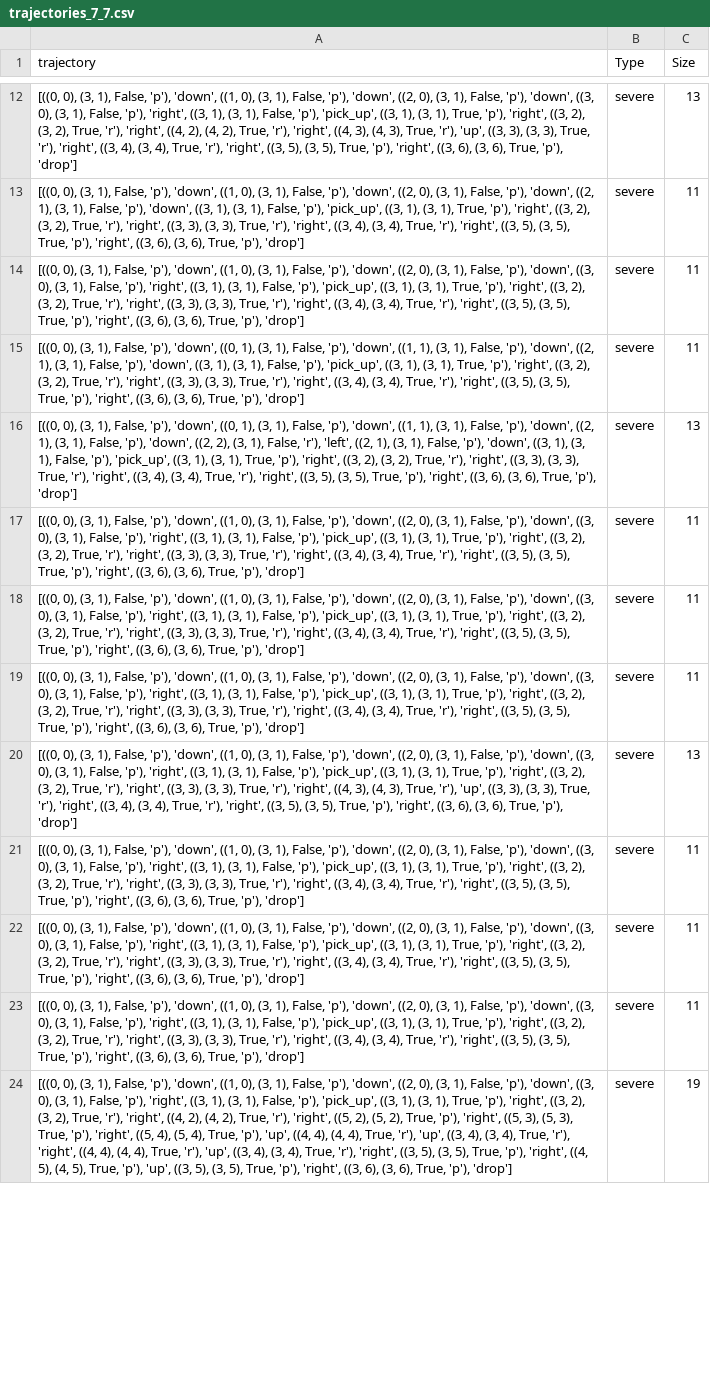
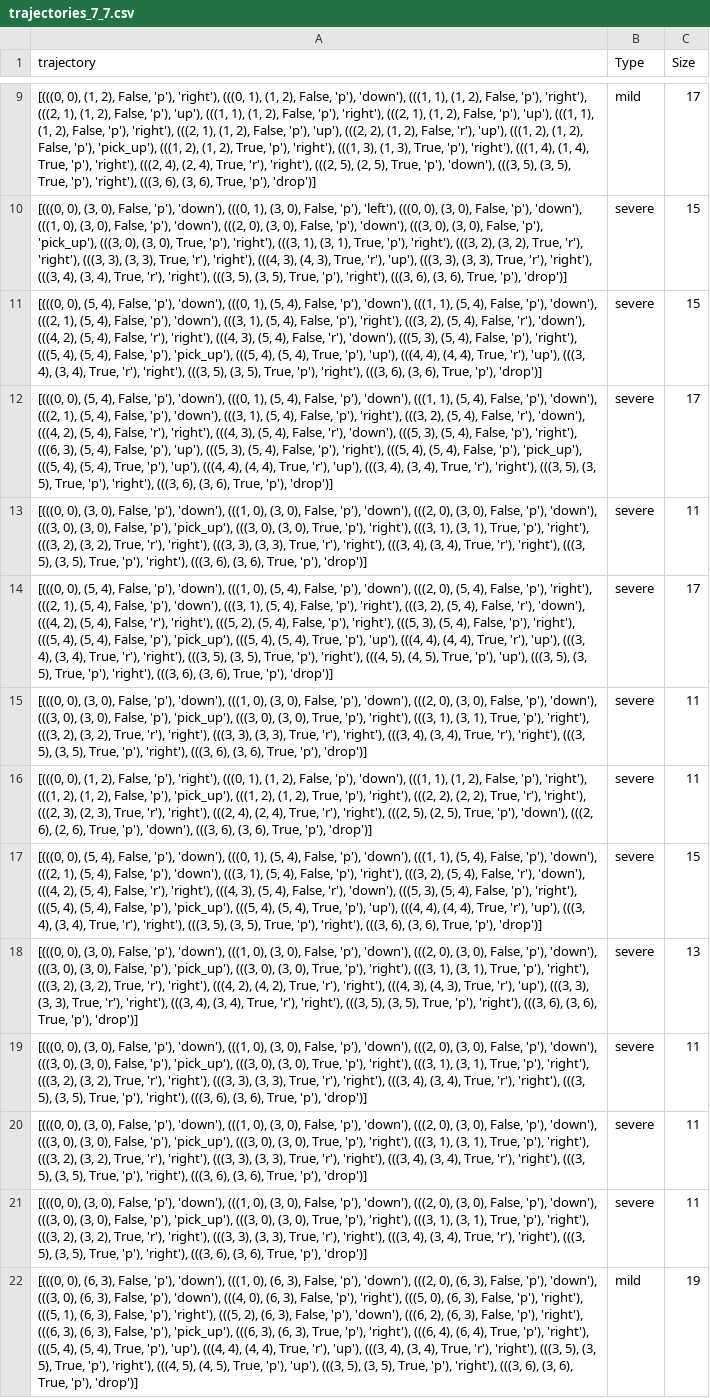
Before and after one commit to SriAish/NSE_PlanningAgent, a CSV file: Miscellaneous/trajectories_7_7.csv, drawn as a sheet; only a part is shown, gaps mark what is left out; addresses are those after the commit; the diff covers the shown part only; the diff names each change by its address in the sheet, - before the commit and + after, or states it on an @@ line.

```diff
--- a/Miscellaneous/trajectories_7_7.csv
+++ b/Miscellaneous/trajectories_7_7.csv
+row 9: [(((0, 0), (1, 2), False, 'p'), 'right'), (((0, 1), (1, 2), False, 'p'), 'down'), (((1, 1), (1, 2), False, 'p'), 'right'), (((2, 1), (1, 2), False, 'p'), 'up'), (((1, 1), (1, 2), False, 'p'), 'right'), (((2, 1), (1, 2), False, 'p'), 'up'), (((1, 1), (1, 2), False, 'p'), 'right'), (((2, 1), (1, 2), False, 'p'), 'up'), (((2, 2), (1, 2), False, 'r'), 'up'), (((1, 2), (1, 2), False, 'p'), 'pick_up'), (((1, 2), (1, 2), True, 'p'), 'right'), (((1, 3), (1, 3), True, 'p'), 'right'), (((1, 4), (1, 4), True, 'p'), 'right'), (((2, 4), (2, 4), True, 'r'), 'right'), (((2, 5), (2, 5), True, 'p'), 'down'), (((3, 5), (3, 5), True, 'p'), 'right'), (((3, 6), (3, 6), True, 'p'), 'drop')] | mild | 17
-A10 (trajectory): [((0, 0), (3, 1), False, 'p'), 'down', ((1, 0), (3, 1), False, 'p'), 'down', ((2, 0), (3, 1), False, 'p'), 'down', ((3, 0), (3, 1), False, 'p'), 'right', ((3, 1), (3, 1), False, 'p'), 'pick_up', ((3, 1), (3, 1), True, 'p'), 'right', ((3, 2), (3, 2), True, 'r'), 'right', ((4, 2), (4, 2), True, 'r'), 'right', ((4, 3), (4, 3), True, 'r'), 'up', ((3, 3), (3, 3), True, 'r'), 'right', ((3, 4), (3, 4), True, 'r'), 'right', ((3, 5), (3, 5), True, 'p'), 'right', ((3, 6), (3, 6), True, 'p'), 'drop']
+A10 (trajectory): [(((0, 0), (3, 0), False, 'p'), 'down'), (((0, 1), (3, 0), False, 'p'), 'left'), (((0, 0), (3, 0), False, 'p'), 'down'), (((1, 0), (3, 0), False, 'p'), 'down'), (((2, 0), (3, 0), False, 'p'), 'down'), (((3, 0), (3, 0), False, 'p'), 'pick_up'), (((3, 0), (3, 0), True, 'p'), 'right'), (((3, 1), (3, 1), True, 'p'), 'right'), (((3, 2), (3, 2), True, 'r'), 'right'), (((3, 3), (3, 3), True, 'r'), 'right'), (((4, 3), (4, 3), True, 'r'), 'up'), (((3, 3), (3, 3), True, 'r'), 'right'), (((3, 4), (3, 4), True, 'r'), 'right'), (((3, 5), (3, 5), True, 'p'), 'right'), (((3, 6), (3, 6), True, 'p'), 'drop')]
-C10 (Size): 13
+C10 (Size): 15
-A11 (trajectory): [((0, 0), (3, 1), False, 'p'), 'down', ((1, 0), (3, 1), False, 'p'), 'down', ((2, 0), (3, 1), False, 'p'), 'down', ((2, 1), (3, 1), False, 'p'), 'down', ((3, 1), (3, 1), False, 'p'), 'pick_up', ((3, 1), (3, 1), True, 'p'), 'right', ((3, 2), (3, 2), True, 'r'), 'right', ((3, 3), (3, 3), True, 'r'), 'right', ((3, 4), (3, 4), True, 'r'), 'right', ((3, 5), (3, 5), True, 'p'), 'right', ((3, 6), (3, 6), True, 'p'), 'drop']
+A11 (trajectory): [(((0, 0), (5, 4), False, 'p'), 'down'), (((0, 1), (5, 4), False, 'p'), 'down'), (((1, 1), (5, 4), False, 'p'), 'down'), (((2, 1), (5, 4), False, 'p'), 'down'), (((3, 1), (5, 4), False, 'p'), 'right'), (((3, 2), (5, 4), False, 'r'), 'down'), (((4, 2), (5, 4), False, 'r'), 'right'), (((4, 3), (5, 4), False, 'r'), 'down'), (((5, 3), (5, 4), False, 'p'), 'right'), (((5, 4), (5, 4), False, 'p'), 'pick_up'), (((5, 4), (5, 4), True, 'p'), 'up'), (((4, 4), (4, 4), True, 'r'), 'up'), (((3, 4), (3, 4), True, 'r'), 'right'), (((3, 5), (3, 5), True, 'p'), 'right'), (((3, 6), (3, 6), True, 'p'), 'drop')]
-C11 (Size): 11
+C11 (Size): 15
-A12 (trajectory): [((0, 0), (3, 1), False, 'p'), 'down', ((1, 0), (3, 1), False, 'p'), 'down', ((2, 0), (3, 1), False, 'p'), 'down', ((3, 0), (3, 1), False, 'p'), 'right', ((3, 1), (3, 1), False, 'p'), 'pick_up', ((3, 1), (3, 1), True, 'p'), 'right', ((3, 2), (3, 2), True, 'r'), 'right', ((3, 3), (3, 3), True, 'r'), 'right', ((3, 4), (3, 4), True, 'r'), 'right', ((3, 5), (3, 5), True, 'p'), 'right', ((3, 6), (3, 6), True, 'p'), 'drop']
+A12 (trajectory): [(((0, 0), (5, 4), False, 'p'), 'down'), (((0, 1), (5, 4), False, 'p'), 'down'), (((1, 1), (5, 4), False, 'p'), 'down'), (((2, 1), (5, 4), False, 'p'), 'down'), (((3, 1), (5, 4), False, 'p'), 'right'), (((3, 2), (5, 4), False, 'r'), 'down'), (((4, 2), (5, 4), False, 'r'), 'right'), (((4, 3), (5, 4), False, 'r'), 'down'), (((5, 3), (5, 4), False, 'p'), 'right'), (((6, 3), (5, 4), False, 'p'), 'up'), (((5, 3), (5, 4), False, 'p'), 'right'), (((5, 4), (5, 4), False, 'p'), 'pick_up'), (((5, 4), (5, 4), True, 'p'), 'up'), (((4, 4), (4, 4), True, 'r'), 'up'), (((3, 4), (3, 4), True, 'r'), 'right'), (((3, 5), (3, 5), True, 'p'), 'right'), (((3, 6), (3, 6), True, 'p'), 'drop')]
-C12 (Size): 11
+C12 (Size): 17
-A13 (trajectory): [((0, 0), (3, 1), False, 'p'), 'down', ((0, 1), (3, 1), False, 'p'), 'down', ((1, 1), (3, 1), False, 'p'), 'down', ((2, 1), (3, 1), False, 'p'), 'down', ((3, 1), (3, 1), False, 'p'), 'pick_up', ((3, 1), (3, 1), True, 'p'), 'right', ((3, 2), (3, 2), True, 'r'), 'right', ((3, 3), (3, 3), True, 'r'), 'right', ((3, 4), (3, 4), True, 'r'), 'right', ((3, 5), (3, 5), True, 'p'), 'right', ((3, 6), (3, 6), True, 'p'), 'drop']
+A13 (trajectory): [(((0, 0), (3, 0), False, 'p'), 'down'), (((1, 0), (3, 0), False, 'p'), 'down'), (((2, 0), (3, 0), False, 'p'), 'down'), (((3, 0), (3, 0), False, 'p'), 'pick_up'), (((3, 0), (3, 0), True, 'p'), 'right'), (((3, 1), (3, 1), True, 'p'), 'right'), (((3, 2), (3, 2), True, 'r'), 'right'), (((3, 3), (3, 3), True, 'r'), 'right'), (((3, 4), (3, 4), True, 'r'), 'right'), (((3, 5), (3, 5), True, 'p'), 'right'), (((3, 6), (3, 6), True, 'p'), 'drop')]
-A14 (trajectory): [((0, 0), (3, 1), False, 'p'), 'down', ((0, 1), (3, 1), False, 'p'), 'down', ((1, 1), (3, 1), False, 'p'), 'down', ((2, 1), (3, 1), False, 'p'), 'down', ((2, 2), (3, 1), False, 'r'), 'left', ((2, 1), (3, 1), False, 'p'), 'down', ((3, 1), (3, 1), False, 'p'), 'pick_up', ((3, 1), (3, 1), True, 'p'), 'right', ((3, 2), (3, 2), True, 'r'), 'right', ((3, 3), (3, 3), True, 'r'), 'right', ((3, 4), (3, 4), True, 'r'), 'right', ((3, 5), (3, 5), True, 'p'), 'right', ((3, 6), (3, 6), True, 'p'), 'drop']
+A14 (trajectory): [(((0, 0), (5, 4), False, 'p'), 'down'), (((1, 0), (5, 4), False, 'p'), 'down'), (((2, 0), (5, 4), False, 'p'), 'right'), (((2, 1), (5, 4), False, 'p'), 'down'), (((3, 1), (5, 4), False, 'p'), 'right'), (((3, 2), (5, 4), False, 'r'), 'down'), (((4, 2), (5, 4), False, 'r'), 'right'), (((5, 2), (5, 4), False, 'p'), 'right'), (((5, 3), (5, 4), False, 'p'), 'right'), (((5, 4), (5, 4), False, 'p'), 'pick_up'), (((5, 4), (5, 4), True, 'p'), 'up'), (((4, 4), (4, 4), True, 'r'), 'up'), (((3, 4), (3, 4), True, 'r'), 'right'), (((3, 5), (3, 5), True, 'p'), 'right'), (((4, 5), (4, 5), True, 'p'), 'up'), (((3, 5), (3, 5), True, 'p'), 'right'), (((3, 6), (3, 6), True, 'p'), 'drop')]
-C14 (Size): 13
+C14 (Size): 17
-A15 (trajectory): [((0, 0), (3, 1), False, 'p'), 'down', ((1, 0), (3, 1), False, 'p'), 'down', ((2, 0), (3, 1), False, 'p'), 'down', ((3, 0), (3, 1), False, 'p'), 'right', ((3, 1), (3, 1), False, 'p'), 'pick_up', ((3, 1), (3, 1), True, 'p'), 'right', ((3, 2), (3, 2), True, 'r'), 'right', ((3, 3), (3, 3), True, 'r'), 'right', ((3, 4), (3, 4), True, 'r'), 'right', ((3, 5), (3, 5), True, 'p'), 'right', ((3, 6), (3, 6), True, 'p'), 'drop']
+A15 (trajectory): [(((0, 0), (3, 0), False, 'p'), 'down'), (((1, 0), (3, 0), False, 'p'), 'down'), (((2, 0), (3, 0), False, 'p'), 'down'), (((3, 0), (3, 0), False, 'p'), 'pick_up'), (((3, 0), (3, 0), True, 'p'), 'right'), (((3, 1), (3, 1), True, 'p'), 'right'), (((3, 2), (3, 2), True, 'r'), 'right'), (((3, 3), (3, 3), True, 'r'), 'right'), (((3, 4), (3, 4), True, 'r'), 'right'), (((3, 5), (3, 5), True, 'p'), 'right'), (((3, 6), (3, 6), True, 'p'), 'drop')]
-A16 (trajectory): [((0, 0), (3, 1), False, 'p'), 'down', ((1, 0), (3, 1), False, 'p'), 'down', ((2, 0), (3, 1), False, 'p'), 'down', ((3, 0), (3, 1), False, 'p'), 'right', ((3, 1), (3, 1), False, 'p'), 'pick_up', ((3, 1), (3, 1), True, 'p'), 'right', ((3, 2), (3, 2), True, 'r'), 'right', ((3, 3), (3, 3), True, 'r'), 'right', ((3, 4), (3, 4), True, 'r'), 'right', ((3, 5), (3, 5), True, 'p'), 'right', ((3, 6), (3, 6), True, 'p'), 'drop']
+A16 (trajectory): [(((0, 0), (1, 2), False, 'p'), 'right'), (((0, 1), (1, 2), False, 'p'), 'down'), (((1, 1), (1, 2), False, 'p'), 'right'), (((1, 2), (1, 2), False, 'p'), 'pick_up'), (((1, 2), (1, 2), True, 'p'), 'right'), (((2, 2), (2, 2), True, 'r'), 'right'), (((2, 3), (2, 3), True, 'r'), 'right'), (((2, 4), (2, 4), True, 'r'), 'right'), (((2, 5), (2, 5), True, 'p'), 'down'), (((2, 6), (2, 6), True, 'p'), 'down'), (((3, 6), (3, 6), True, 'p'), 'drop')]
-A17 (trajectory): [((0, 0), (3, 1), False, 'p'), 'down', ((1, 0), (3, 1), False, 'p'), 'down', ((2, 0), (3, 1), False, 'p'), 'down', ((3, 0), (3, 1), False, 'p'), 'right', ((3, 1), (3, 1), False, 'p'), 'pick_up', ((3, 1), (3, 1), True, 'p'), 'right', ((3, 2), (3, 2), True, 'r'), 'right', ((3, 3), (3, 3), True, 'r'), 'right', ((3, 4), (3, 4), True, 'r'), 'right', ((3, 5), (3, 5), True, 'p'), 'right', ((3, 6), (3, 6), True, 'p'), 'drop']
+A17 (trajectory): [(((0, 0), (5, 4), False, 'p'), 'down'), (((0, 1), (5, 4), False, 'p'), 'down'), (((1, 1), (5, 4), False, 'p'), 'down'), (((2, 1), (5, 4), False, 'p'), 'down'), (((3, 1), (5, 4), False, 'p'), 'right'), (((3, 2), (5, 4), False, 'r'), 'down'), (((4, 2), (5, 4), False, 'r'), 'right'), (((4, 3), (5, 4), False, 'r'), 'down'), (((5, 3), (5, 4), False, 'p'), 'right'), (((5, 4), (5, 4), False, 'p'), 'pick_up'), (((5, 4), (5, 4), True, 'p'), 'up'), (((4, 4), (4, 4), True, 'r'), 'up'), (((3, 4), (3, 4), True, 'r'), 'right'), (((3, 5), (3, 5), True, 'p'), 'right'), (((3, 6), (3, 6), True, 'p'), 'drop')]
-C17 (Size): 11
+C17 (Size): 15
-A18 (trajectory): [((0, 0), (3, 1), False, 'p'), 'down', ((1, 0), (3, 1), False, 'p'), 'down', ((2, 0), (3, 1), False, 'p'), 'down', ((3, 0), (3, 1), False, 'p'), 'right', ((3, 1), (3, 1), False, 'p'), 'pick_up', ((3, 1), (3, 1), True, 'p'), 'right', ((3, 2), (3, 2), True, 'r'), 'right', ((3, 3), (3, 3), True, 'r'), 'right', ((4, 3), (4, 3), True, 'r'), 'up', ((3, 3), (3, 3), True, 'r'), 'right', ((3, 4), (3, 4), True, 'r'), 'right', ((3, 5), (3, 5), True, 'p'), 'right', ((3, 6), (3, 6), True, 'p'), 'drop']
+A18 (trajectory): [(((0, 0), (3, 0), False, 'p'), 'down'), (((1, 0), (3, 0), False, 'p'), 'down'), (((2, 0), (3, 0), False, 'p'), 'down'), (((3, 0), (3, 0), False, 'p'), 'pick_up'), (((3, 0), (3, 0), True, 'p'), 'right'), (((3, 1), (3, 1), True, 'p'), 'right'), (((3, 2), (3, 2), True, 'r'), 'right'), (((4, 2), (4, 2), True, 'r'), 'right'), (((4, 3), (4, 3), True, 'r'), 'up'), (((3, 3), (3, 3), True, 'r'), 'right'), (((3, 4), (3, 4), True, 'r'), 'right'), (((3, 5), (3, 5), True, 'p'), 'right'), (((3, 6), (3, 6), True, 'p'), 'drop')]
-A19:A21 (trajectory): [((0, 0), (3, 1), False, 'p'), 'down', ((1, 0), (3, 1), False, 'p'), 'down', ((2, 0), (3, 1), False, 'p'), 'down', ((3, 0), (3, 1), False, 'p'), 'right', ((3, 1), (3, 1), False, 'p'), 'pick_up', ((3, 1), (3, 1), True, 'p'), 'right', ((3, 2), (3, 2), True, 'r'), 'right', ((3, 3), (3, 3), True, 'r'), 'right', ((3, 4), (3, 4), True, 'r'), 'right', ((3, 5), (3, 5), True, 'p'), 'right', ((3, 6), (3, 6), True, 'p'), 'drop']
+A19:A21 (trajectory): [(((0, 0), (3, 0), False, 'p'), 'down'), (((1, 0), (3, 0), False, 'p'), 'down'), (((2, 0), (3, 0), False, 'p'), 'down'), (((3, 0), (3, 0), False, 'p'), 'pick_up'), (((3, 0), (3, 0), True, 'p'), 'right'), (((3, 1), (3, 1), True, 'p'), 'right'), (((3, 2), (3, 2), True, 'r'), 'right'), (((3, 3), (3, 3), True, 'r'), 'right'), (((3, 4), (3, 4), True, 'r'), 'right'), (((3, 5), (3, 5), True, 'p'), 'right'), (((3, 6), (3, 6), True, 'p'), 'drop')]
-A22 (trajectory): [((0, 0), (3, 1), False, 'p'), 'down', ((1, 0), (3, 1), False, 'p'), 'down', ((2, 0), (3, 1), False, 'p'), 'down', ((3, 0), (3, 1), False, 'p'), 'right', ((3, 1), (3, 1), False, 'p'), 'pick_up', ((3, 1), (3, 1), True, 'p'), 'right', ((3, 2), (3, 2), True, 'r'), 'right', ((4, 2), (4, 2), True, 'r'), 'right', ((5, 2), (5, 2), True, 'p'), 'right', ((5, 3), (5, 3), True, 'p'), 'right', ((5, 4), (5, 4), True, 'p'), 'up', ((4, 4), (4, 4), True, 'r'), 'up', ((3, 4), (3, 4), True, 'r'), 'right', ((4, 4), (4, 4), True, 'r'), 'up', ((3, 4), (3, 4), True, 'r'), 'right', ((3, 5), (3, 5), True, 'p'), 'right', ((4, 5), (4, 5), True, 'p'), 'up', ((3, 5), (3, 5), True, 'p'), 'right', ((3, 6), (3, 6), True, 'p'), 'drop']
+A22 (trajectory): [(((0, 0), (6, 3), False, 'p'), 'down'), (((1, 0), (6, 3), False, 'p'), 'down'), (((2, 0), (6, 3), False, 'p'), 'down'), (((3, 0), (6, 3), False, 'p'), 'down'), (((4, 0), (6, 3), False, 'p'), 'right'), (((5, 0), (6, 3), False, 'p'), 'right'), (((5, 1), (6, 3), False, 'p'), 'right'), (((5, 2), (6, 3), False, 'p'), 'down'), (((6, 2), (6, 3), False, 'p'), 'right'), (((6, 3), (6, 3), False, 'p'), 'pick_up'), (((6, 3), (6, 3), True, 'p'), 'right'), (((6, 4), (6, 4), True, 'p'), 'right'), (((5, 4), (5, 4), True, 'p'), 'up'), (((4, 4), (4, 4), True, 'r'), 'up'), (((3, 4), (3, 4), True, 'r'), 'right'), (((3, 5), (3, 5), True, 'p'), 'right'), (((4, 5), (4, 5), True, 'p'), 'up'), (((3, 5), (3, 5), True, 'p'), 'right'), (((3, 6), (3, 6), True, 'p'), 'drop')]
-B22 (Type): severe
+B22 (Type): mild
```
Also changed, not shown: 11 added rows, 12 removed rows and 38 edited cells elsewhere in this file, 5 other files.
